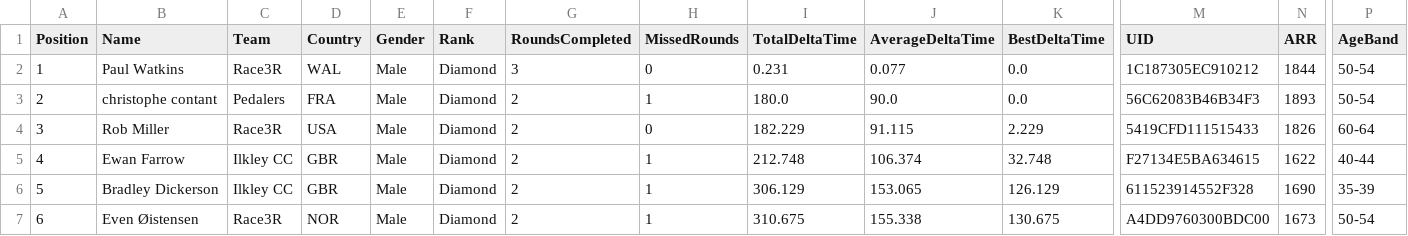
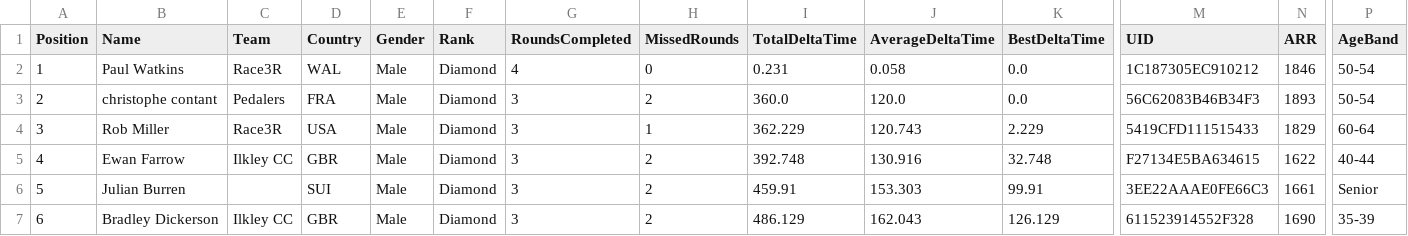
Before and after one commit to gloscherrybomb/ChaosRacing, a CSV file: GC_Diamond.csv, drawn as a sheet; only a part is shown, gaps mark what is left out; the diff covers the shown part only; the diff names each change by its address in the sheet, - before the commit and + after, or states it on an @@ line.

```diff
--- a/GC_Diamond.csv
+++ b/GC_Diamond.csv
-G2 (RoundsCompleted): 3
+G2 (RoundsCompleted): 4
-J2 (AverageDeltaTime): 0.077
+J2 (AverageDeltaTime): 0.058
-N2 (ARR): 1844
+N2 (ARR): 1846
-G3:G7 (RoundsCompleted): 2
+G3:G7 (RoundsCompleted): 3
-H3 (MissedRounds): 1
+H3 (MissedRounds): 2
-I3 (TotalDeltaTime): 180.0
+I3 (TotalDeltaTime): 360.0
-J3 (AverageDeltaTime): 90.0
+J3 (AverageDeltaTime): 120.0
-H4 (MissedRounds): 0
+H4 (MissedRounds): 1
-I4 (TotalDeltaTime): 182.229
+I4 (TotalDeltaTime): 362.229
-J4 (AverageDeltaTime): 91.115
+J4 (AverageDeltaTime): 120.743
-N4 (ARR): 1826
+N4 (ARR): 1829
-H5:H7 (MissedRounds): 1
+H5:H7 (MissedRounds): 2
-I5 (TotalDeltaTime): 212.748
+I5 (TotalDeltaTime): 392.748
-J5 (AverageDeltaTime): 106.374
+J5 (AverageDeltaTime): 130.916
-B6 (Name): Bradley Dickerson
+B6 (Name): Julian Burren
-C6 (Team): Ilkley CC
+C6 (Team): (empty)
-D6 (Country): GBR
+D6 (Country): SUI
-I6 (TotalDeltaTime): 306.129
+I6 (TotalDeltaTime): 459.91
-J6 (AverageDeltaTime): 153.065
+J6 (AverageDeltaTime): 153.303
-K6 (BestDeltaTime): 126.129
+K6 (BestDeltaTime): 99.91
-M6 (UID): 611523914552F328
+M6 (UID): 3EE22AAAE0FE66C3
-N6 (ARR): 1690
+N6 (ARR): 1661
-P6 (AgeBand): 35-39
+P6 (AgeBand): Senior
-B7 (Name): Even Øistensen
+B7 (Name): Bradley Dickerson
-C7 (Team): Race3R
+C7 (Team): Ilkley CC
-D7 (Country): NOR
+D7 (Country): GBR
-I7 (TotalDeltaTime): 310.675
+I7 (TotalDeltaTime): 486.129
-J7 (AverageDeltaTime): 155.338
+J7 (AverageDeltaTime): 162.043
-K7 (BestDeltaTime): 130.675
+K7 (BestDeltaTime): 126.129
-M7 (UID): A4DD9760300BDC00
+M7 (UID): 611523914552F328
-N7 (ARR): 1673
+N7 (ARR): 1690
-P7 (AgeBand): 50-54
+P7 (AgeBand): 35-39
```
Also changed, not shown: 9 edited cells elsewhere in this file, GC_Bronze.csv, GC_Gold.csv, 1 other file.
